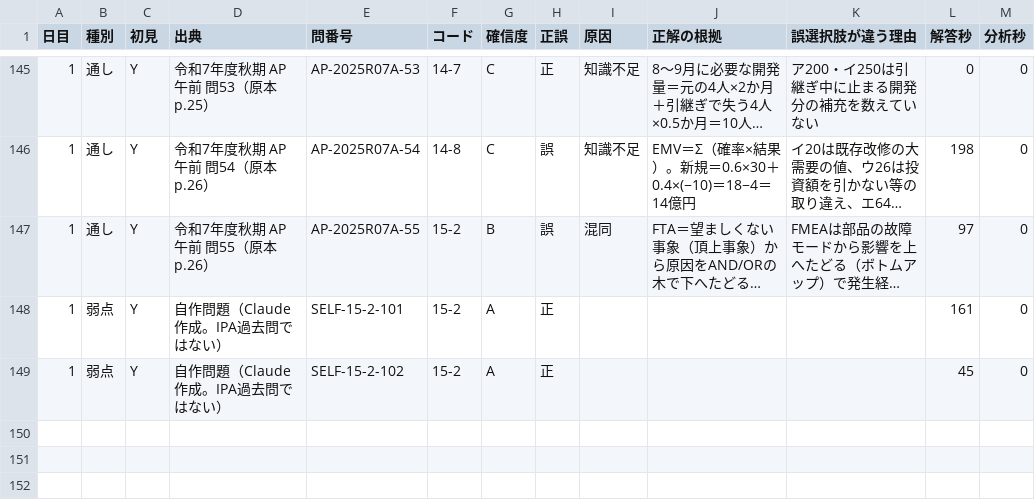
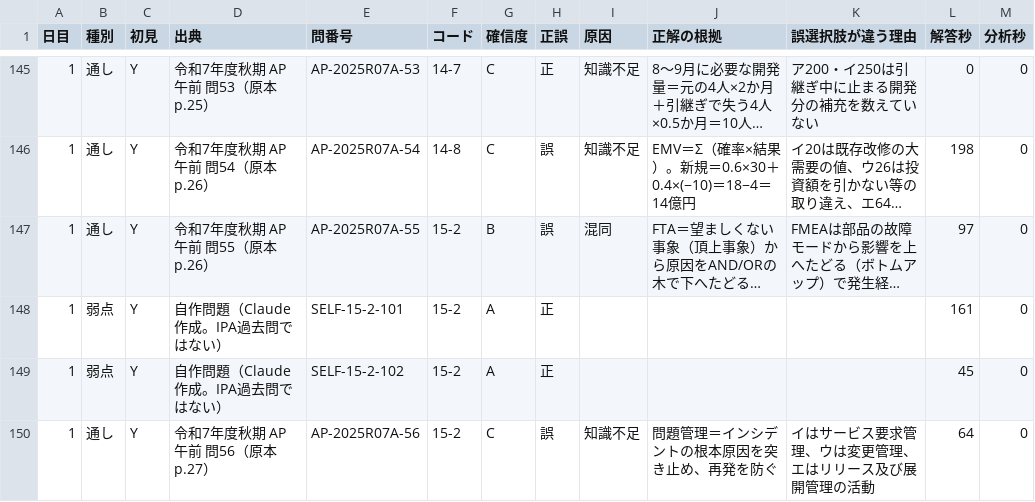
Before and after one commit to yyy19901103-source/4love2forever, a CSV file: data/log_A.csv, drawn as a sheet; only a part is shown, gaps mark what is left out; long unchanged cells end in …; the diff names each change by its address in the sheet, - before the commit and + after, or states it on an @@ line.

```diff
--- a/data/log_A.csv
+++ b/data/log_A.csv
+row 150: 1 | 通し | Y | 令和7年度秋期 AP 午前 問56（原本 p.27） | AP-2025R07A-56 | 15-2 | C | 誤 | 知識不足 | 問題管理＝インシデントの根本原因を突き止め、再発を防ぐ | イはサービス要求管理、ウは変更管理、エはリリース及び展開管理の活動 | 64 | 0
```
Also changed, not shown: 1 other file.
